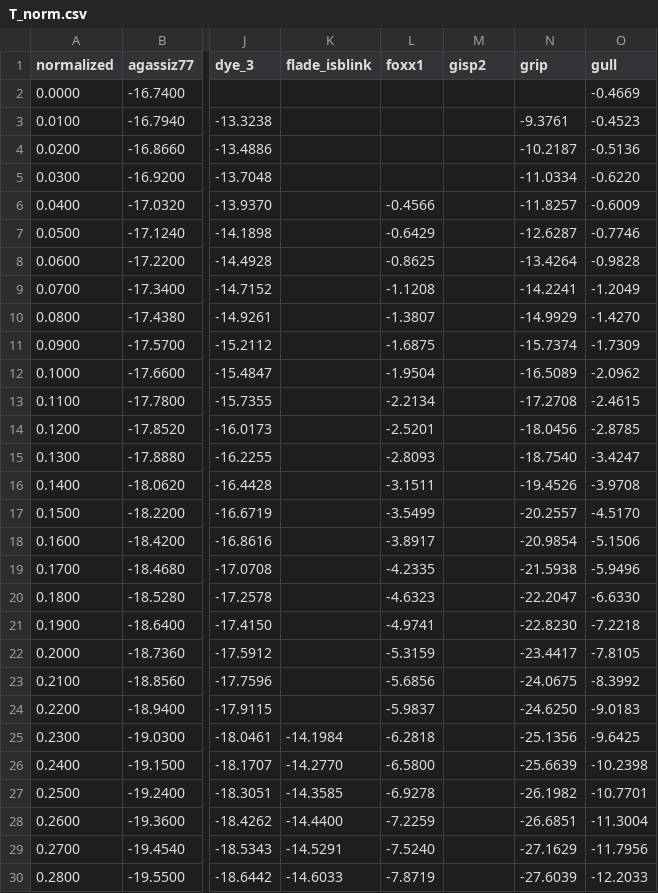
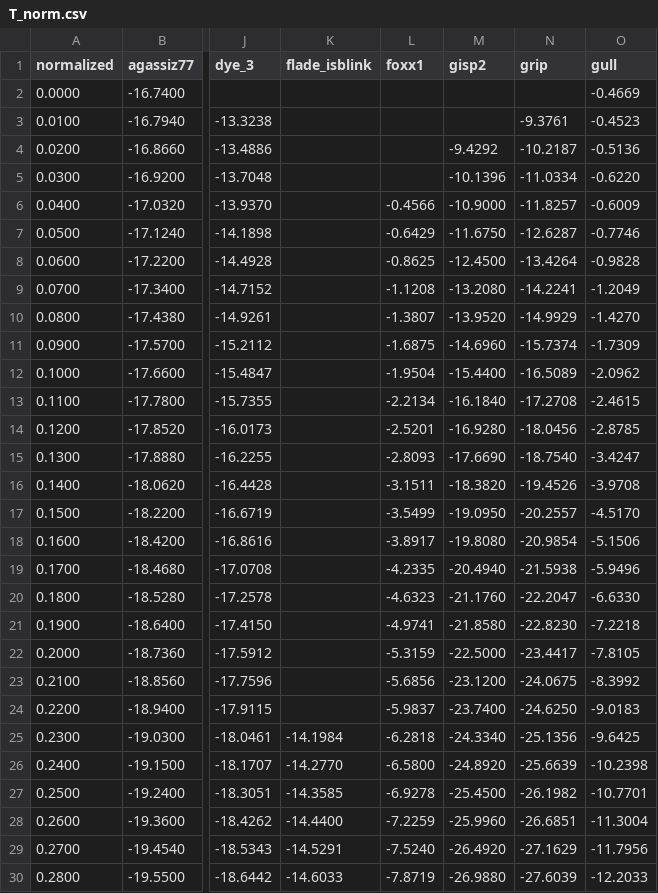
Before and after one commit to GEUS-Glaciology-and-Climate/greenland_ice_borehole_temperature_profiles, a CSV file: T_norm.csv, drawn as a sheet; only a part is shown, gaps mark what is left out; the diff covers the shown part only; the diff names each change by its address in the sheet, - before the commit and + after, or states it on an @@ line.

```diff
--- a/T_norm.csv
+++ b/T_norm.csv
-M4 (gisp2): (empty)
+M4 (gisp2): -9.4292
-M5 (gisp2): (empty)
+M5 (gisp2): -10.1396
-M6 (gisp2): (empty)
+M6 (gisp2): -10.9000
-M7 (gisp2): (empty)
+M7 (gisp2): -11.6750
-M8 (gisp2): (empty)
+M8 (gisp2): -12.4500
-M9 (gisp2): (empty)
+M9 (gisp2): -13.2080
-M10 (gisp2): (empty)
+M10 (gisp2): -13.9520
-M11 (gisp2): (empty)
+M11 (gisp2): -14.6960
-M12 (gisp2): (empty)
+M12 (gisp2): -15.4400
-M13 (gisp2): (empty)
+M13 (gisp2): -16.1840
-M14 (gisp2): (empty)
+M14 (gisp2): -16.9280
-M15 (gisp2): (empty)
+M15 (gisp2): -17.6690
-M16 (gisp2): (empty)
+M16 (gisp2): -18.3820
-M17 (gisp2): (empty)
+M17 (gisp2): -19.0950
-M18 (gisp2): (empty)
+M18 (gisp2): -19.8080
-M19 (gisp2): (empty)
+M19 (gisp2): -20.4940
-M20 (gisp2): (empty)
+M20 (gisp2): -21.1760
-M21 (gisp2): (empty)
+M21 (gisp2): -21.8580
-M22 (gisp2): (empty)
+M22 (gisp2): -22.5000
-M23 (gisp2): (empty)
+M23 (gisp2): -23.1200
-M24 (gisp2): (empty)
+M24 (gisp2): -23.7400
-M25 (gisp2): (empty)
+M25 (gisp2): -24.3340
-M26 (gisp2): (empty)
+M26 (gisp2): -24.8920
-M27 (gisp2): (empty)
+M27 (gisp2): -25.4500
-M28 (gisp2): (empty)
+M28 (gisp2): -25.9960
-M29 (gisp2): (empty)
+M29 (gisp2): -26.4920
-M30 (gisp2): (empty)
+M30 (gisp2): -26.9880
```
Also changed, not shown: 70 edited cells elsewhere in this file, gisp2/data.csv, 11 other files.
